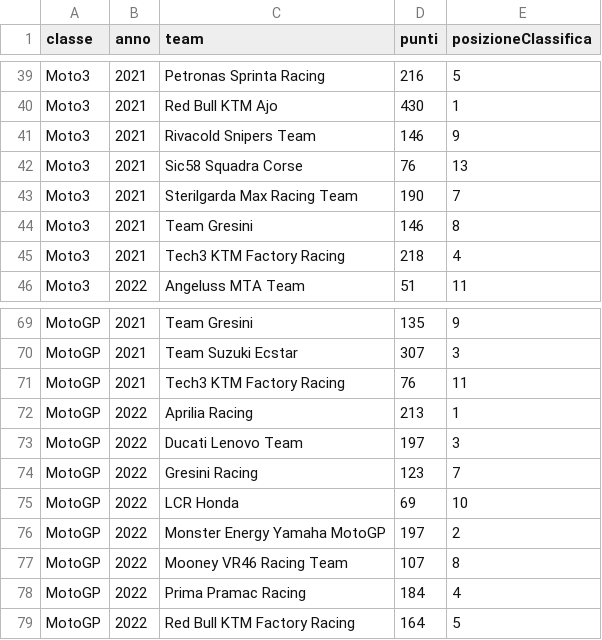
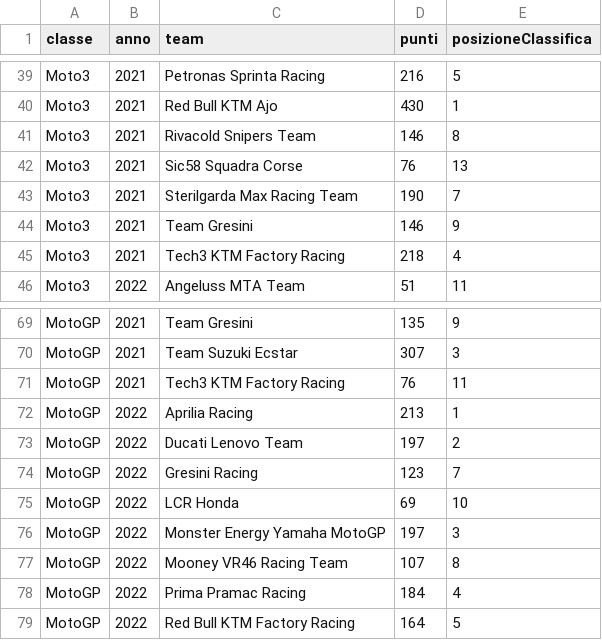
Before and after one commit to giacomosirri/DataRace, a CSV file: datasets/motogp/partecipazioni_team.csv, drawn as a sheet; only a part is shown, gaps mark what is left out.

```diff
--- a/datasets/motogp/partecipazioni_team.csv
+++ b/datasets/motogp/partecipazioni_team.csv
@@ -40,6 +40,6 @@ Moto3,2021,Petronas Sprinta Racing,216,5
 Moto3,2021,Red Bull KTM Ajo,430,1
-Moto3,2021,Rivacold Snipers Team	,146,9
+Moto3,2021,Rivacold Snipers Team	,146,8
 Moto3,2021,Sic58 Squadra Corse,76,13
 Moto3,2021,Sterilgarda Max Racing Team,190,7
-Moto3,2021,Team Gresini,146,8
+Moto3,2021,Team Gresini,146,9
 Moto3,2021,Tech3 KTM Factory Racing,218,4
@@ -72,6 +72,6 @@ MotoGP,2021,Tech3 KTM Factory Racing,76,11
 MotoGP,2022,Aprilia Racing,213,1
-MotoGP,2022,Ducati Lenovo Team,197,3
+MotoGP,2022,Ducati Lenovo Team,197,2
 MotoGP,2022,Gresini Racing,123,7
 MotoGP,2022,LCR Honda,69,10
-MotoGP,2022,Monster Energy Yamaha MotoGP,197,2
+MotoGP,2022,Monster Energy Yamaha MotoGP,197,3
 MotoGP,2022,Mooney VR46 Racing Team,107,8
```
Also changed, not shown: datasets/motogp/affiliazioni.csv, datasets/motogp/gare.csv, 3 other files.
